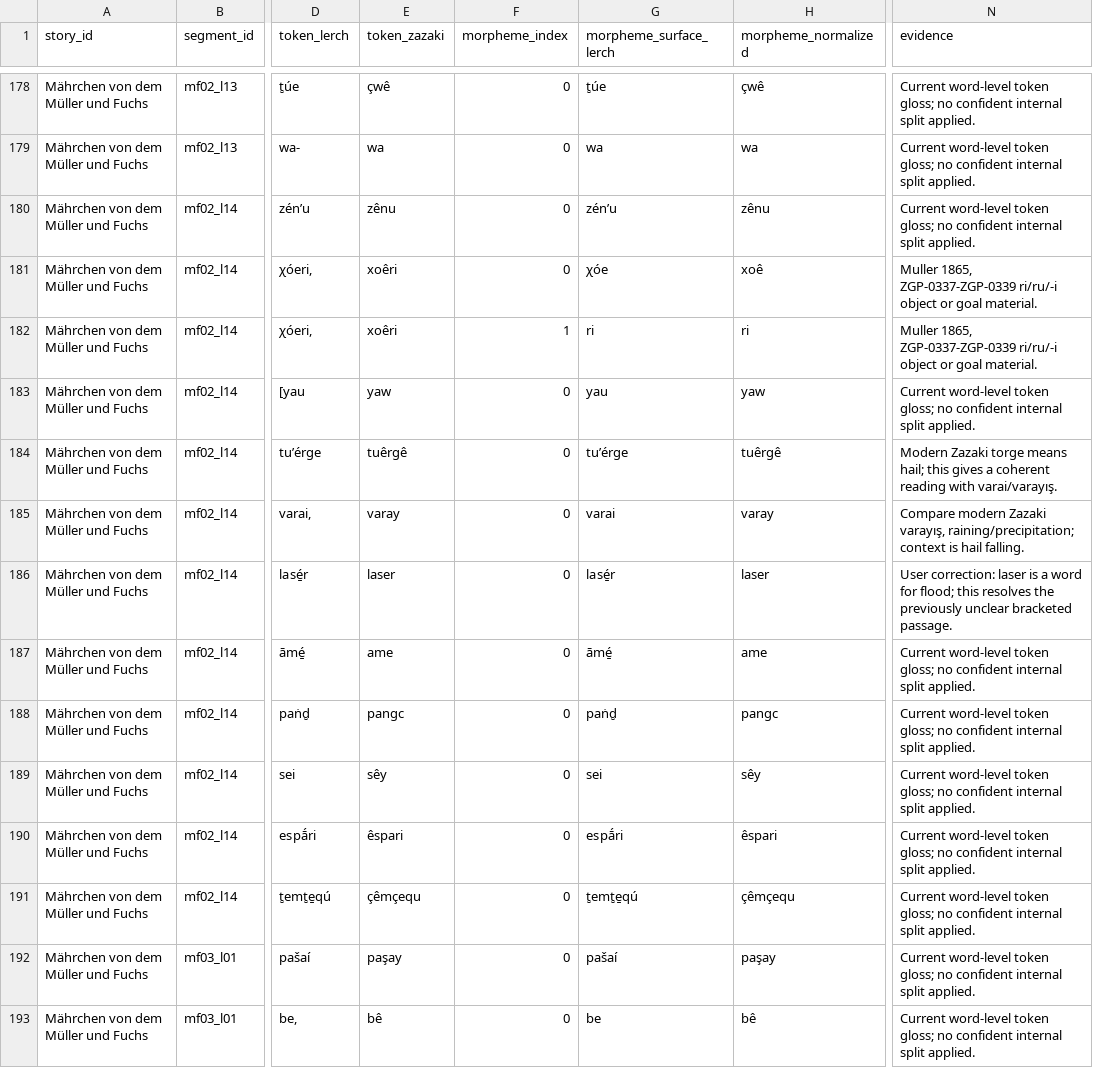
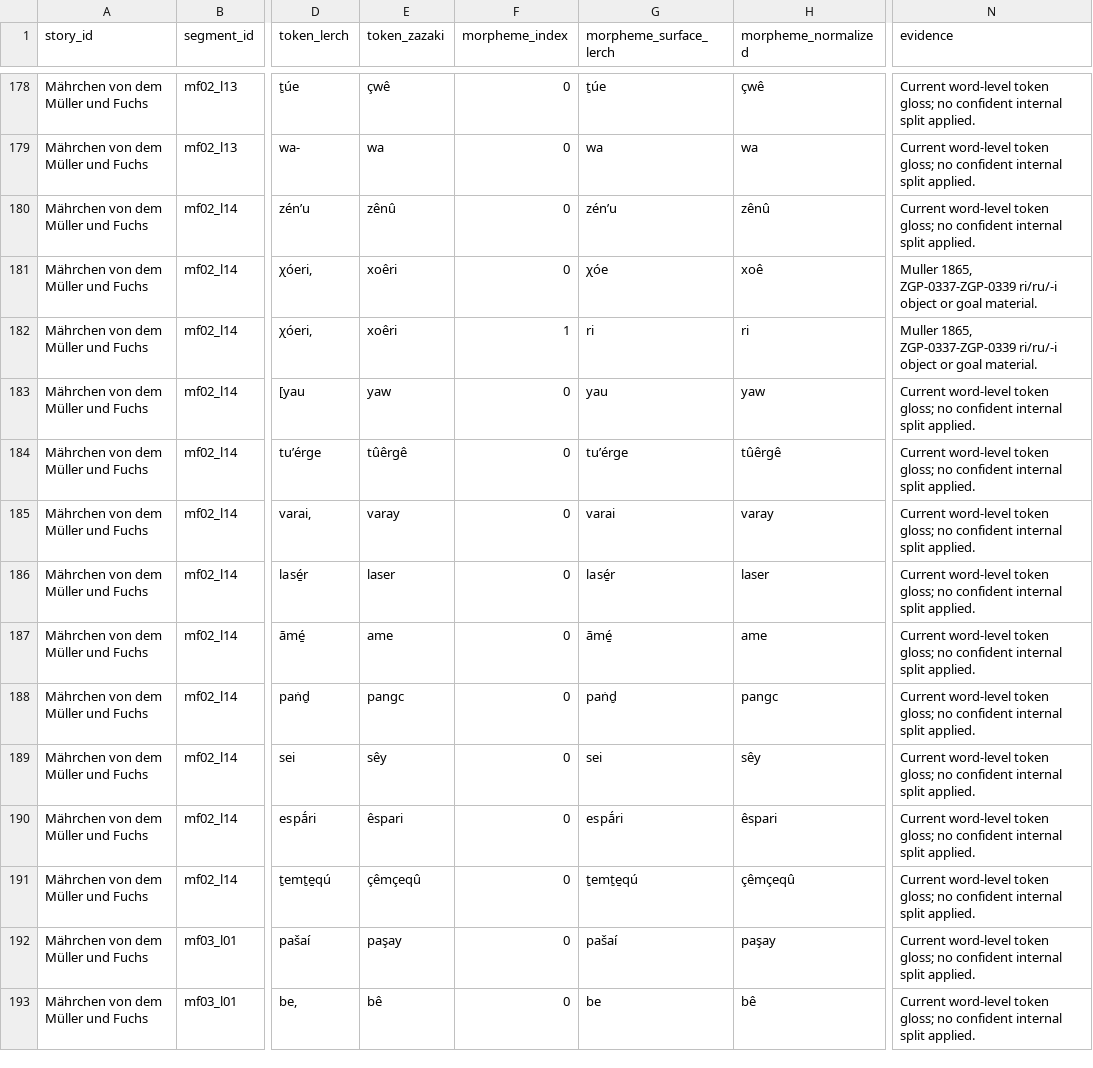
Before and after one commit to stronganchor/zazaki-texts, a TSV file: texts/lerch/degirmenci-ve-tilki/morphemes.tsv, drawn as a sheet; only a part is shown, gaps mark what is left out; the diff covers the shown part only; the diff names each change by its address in the sheet, - before the commit and + after, or states it on an @@ line.

```diff
--- a/texts/lerch/degirmenci-ve-tilki/morphemes.tsv
+++ b/texts/lerch/degirmenci-ve-tilki/morphemes.tsv
-E180 (token_zazaki): zênu
+E180 (token_zazaki): zênû
-H180 (morpheme_normalized): zênu
+H180 (morpheme_normalized): zênû
-E184 (token_zazaki): tuêrgê
+E184 (token_zazaki): tûêrgê
-H184 (morpheme_normalized): tuêrgê
+H184 (morpheme_normalized): tûêrgê
-N184 (evidence): Modern Zazaki torge means hail; this gives a coherent reading with varai/varayış.
+N184 (evidence): Current word-level token gloss; no confident internal split applied.
-N185 (evidence): Compare modern Zazaki varayış, raining/precipitation; context is hail falling.
+N185 (evidence): Current word-level token gloss; no confident internal split applied.
-N186 (evidence): User correction: laser is a word for flood; this resolves the previously unclear bracketed passage.
+N186 (evidence): Current word-level token gloss; no confident internal split applied.
-E191 (token_zazaki): çêmçequ
+E191 (token_zazaki): çêmçeqû
-H191 (morpheme_normalized): çêmçequ
+H191 (morpheme_normalized): çêmçeqû
```
Also changed, not shown: 154 edited cells elsewhere in this file, texts/lerch/gespraech-mit-hassan/morphemes.tsv, texts/lerch/goin-puhu-kusunun-hikayesi/morphemes.tsv, 17 other files.
